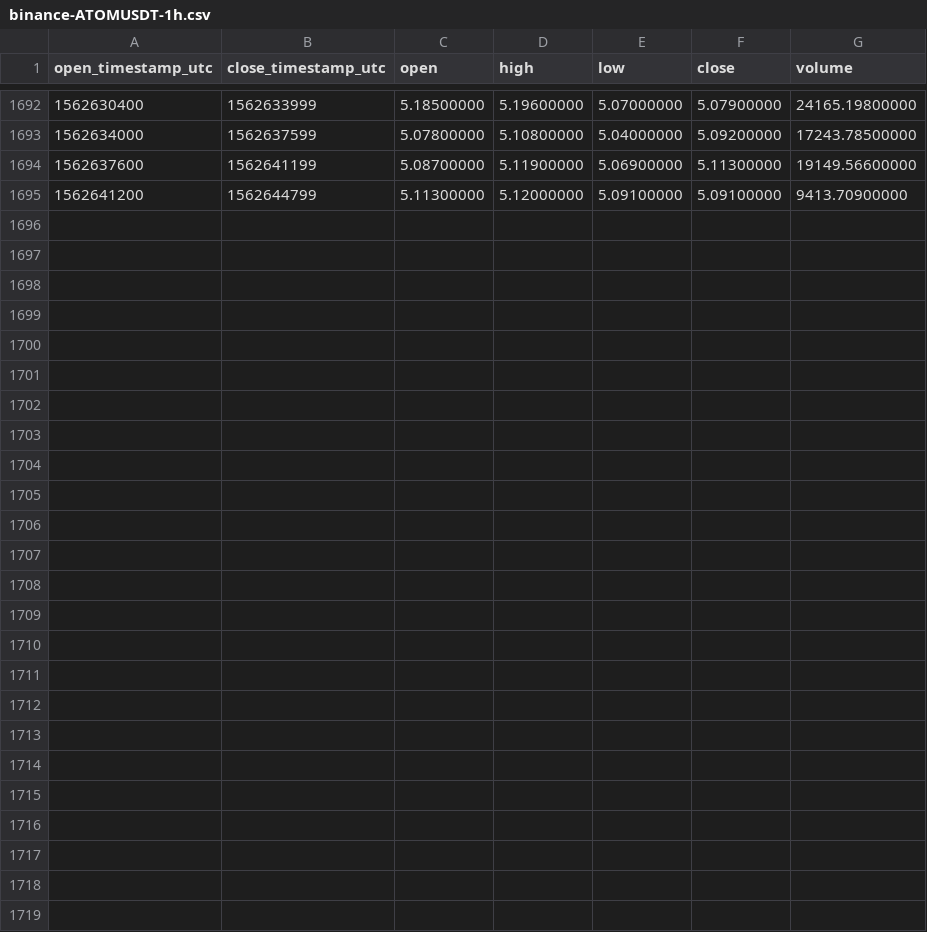
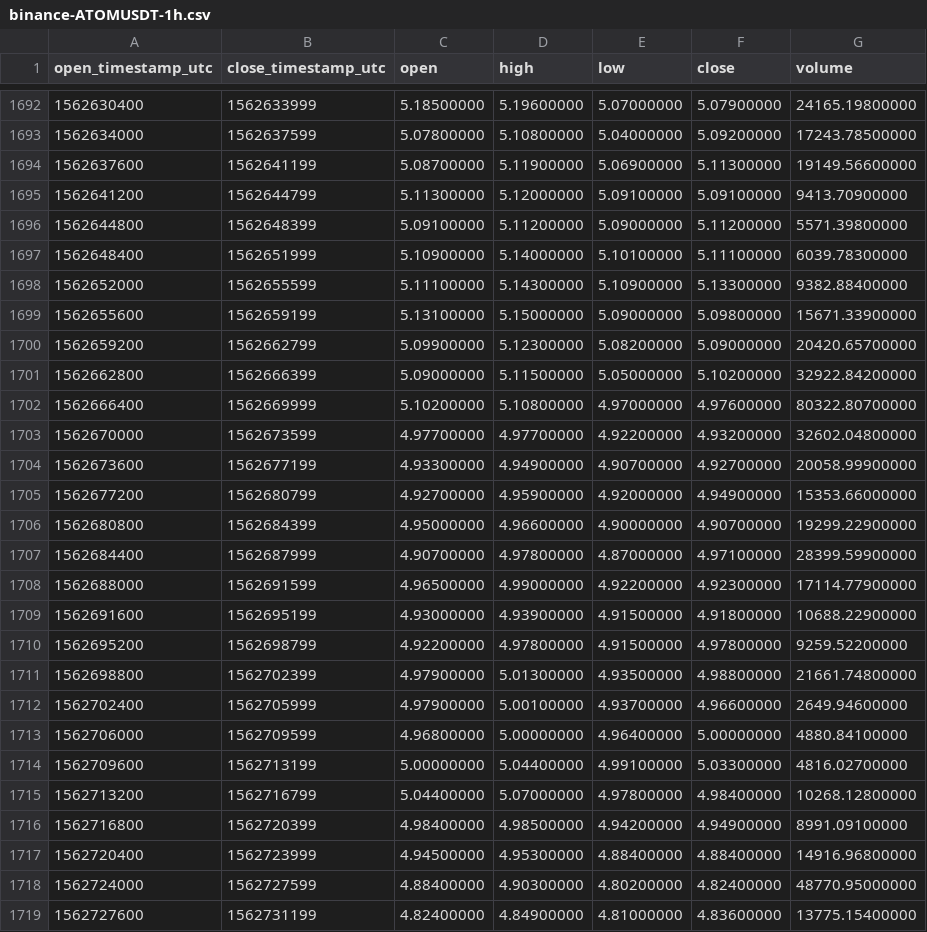
Before and after one commit to cryptobigbro/binance-ATOMUSDT, a CSV file: binance-ATOMUSDT-1h.csv, drawn as a sheet; only a part is shown, gaps mark what is left out; the diff names each change by its address in the sheet, - before the commit and + after, or states it on an @@ line.

Commit message:
Update OHLCV data.

```diff
--- a/binance-ATOMUSDT-1h.csv
+++ b/binance-ATOMUSDT-1h.csv
+row 1696: 1562644800 | 1562648399 | 5.09100000 | 5.11200000 | 5.09000000 | 5.11200000 | 5571.39800000
+row 1697: 1562648400 | 1562651999 | 5.10900000 | 5.14000000 | 5.10100000 | 5.11100000 | 6039.78300000
+row 1698: 1562652000 | 1562655599 | 5.11100000 | 5.14300000 | 5.10900000 | 5.13300000 | 9382.88400000
+row 1699: 1562655600 | 1562659199 | 5.13100000 | 5.15000000 | 5.09000000 | 5.09800000 | 15671.33900000
+row 1700: 1562659200 | 1562662799 | 5.09900000 | 5.12300000 | 5.08200000 | 5.09000000 | 20420.65700000
+row 1701: 1562662800 | 1562666399 | 5.09000000 | 5.11500000 | 5.05000000 | 5.10200000 | 32922.84200000
+row 1702: 1562666400 | 1562669999 | 5.10200000 | 5.10800000 | 4.97000000 | 4.97600000 | 80322.80700000
+row 1703: 1562670000 | 1562673599 | 4.97700000 | 4.97700000 | 4.92200000 | 4.93200000 | 32602.04800000
+row 1704: 1562673600 | 1562677199 | 4.93300000 | 4.94900000 | 4.90700000 | 4.92700000 | 20058.99900000
+row 1705: 1562677200 | 1562680799 | 4.92700000 | 4.95900000 | 4.92000000 | 4.94900000 | 15353.66000000
+row 1706: 1562680800 | 1562684399 | 4.95000000 | 4.96600000 | 4.90000000 | 4.90700000 | 19299.22900000
+row 1707: 1562684400 | 1562687999 | 4.90700000 | 4.97800000 | 4.87000000 | 4.97100000 | 28399.59900000
+row 1708: 1562688000 | 1562691599 | 4.96500000 | 4.99000000 | 4.92200000 | 4.92300000 | 17114.77900000
+row 1709: 1562691600 | 1562695199 | 4.93000000 | 4.93900000 | 4.91500000 | 4.91800000 | 10688.22900000
+row 1710: 1562695200 | 1562698799 | 4.92200000 | 4.97800000 | 4.91500000 | 4.97800000 | 9259.52200000
+row 1711: 1562698800 | 1562702399 | 4.97900000 | 5.01300000 | 4.93500000 | 4.98800000 | 21661.74800000
+row 1712: 1562702400 | 1562705999 | 4.97900000 | 5.00100000 | 4.93700000 | 4.96600000 | 2649.94600000
+row 1713: 1562706000 | 1562709599 | 4.96800000 | 5.00000000 | 4.96400000 | 5.00000000 | 4880.84100000
+row 1714: 1562709600 | 1562713199 | 5.00000000 | 5.04400000 | 4.99100000 | 5.03300000 | 4816.02700000
+row 1715: 1562713200 | 1562716799 | 5.04400000 | 5.07000000 | 4.97800000 | 4.98400000 | 10268.12800000
+row 1716: 1562716800 | 1562720399 | 4.98400000 | 4.98500000 | 4.94200000 | 4.94900000 | 8991.09100000
+row 1717: 1562720400 | 1562723999 | 4.94500000 | 4.95300000 | 4.88400000 | 4.88400000 | 14916.96800000
+row 1718: 1562724000 | 1562727599 | 4.88400000 | 4.90300000 | 4.80200000 | 4.82400000 | 48770.95000000
+row 1719: 1562727600 | 1562731199 | 4.82400000 | 4.84900000 | 4.81000000 | 4.83600000 | 13775.15400000
```
Also changed, not shown: binance-ATOMUSDT-1d.csv.
